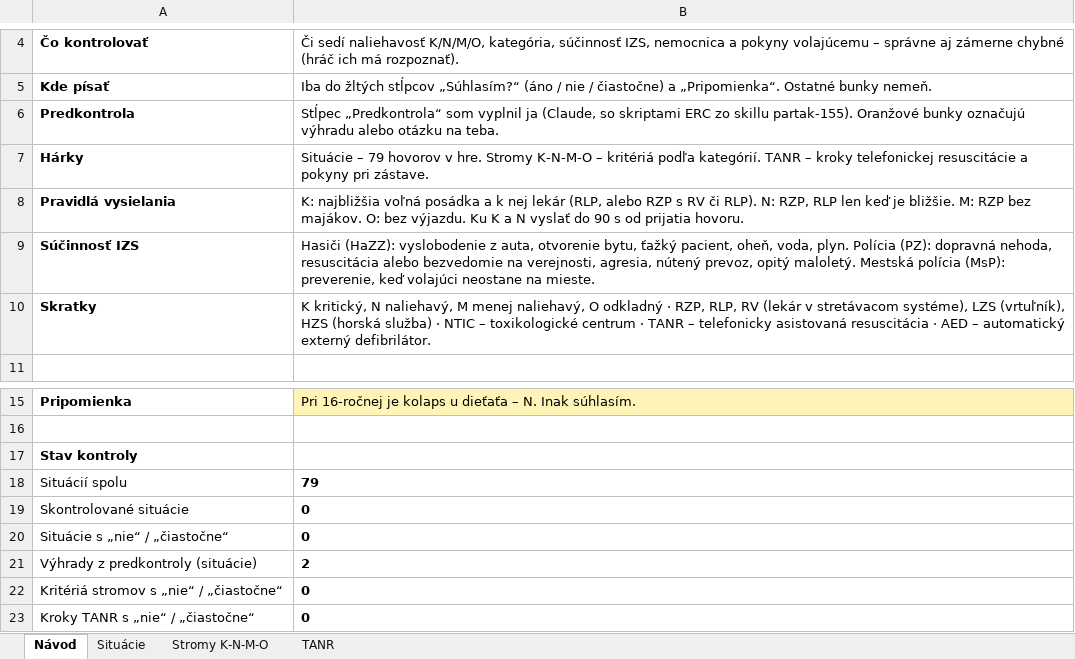
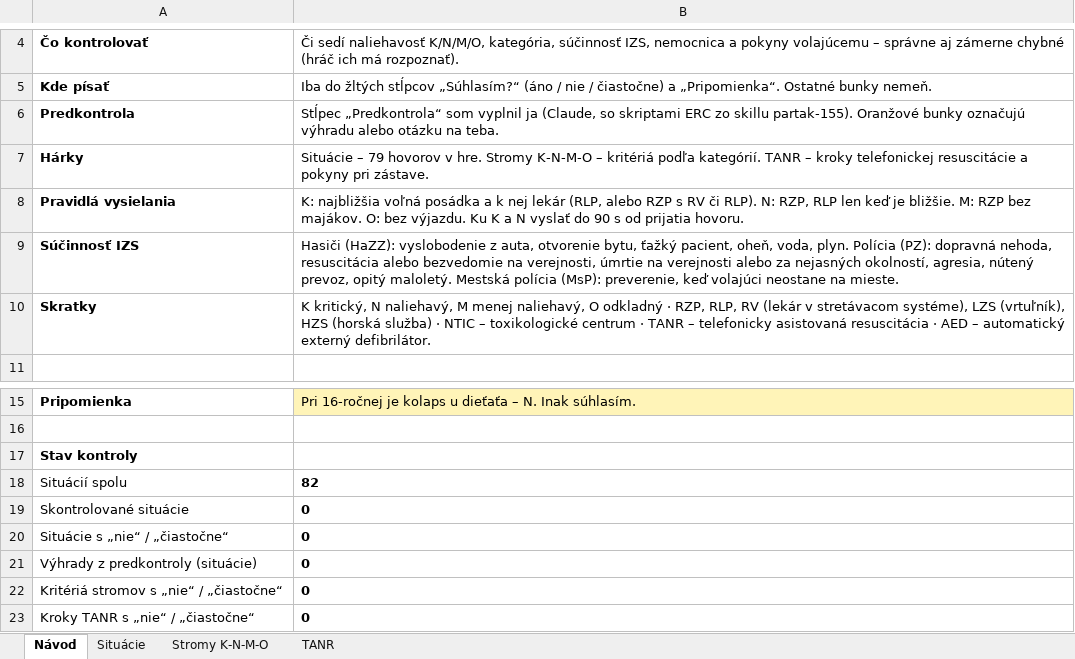
Before and after one commit to 480comand/gym-dennik, an Excel workbook: dispecing/kontrola/Linka155-kontrola-obsahu.xlsx, sheet Návod, drawn as a sheet; only a part is shown, gaps mark what is left out; values as stored, in another font and other column widths than the file's, no borders; the diff names each change by its address in the sheet, - before the commit and + after, or states it on an @@ line.

```diff
--- a/dispecing/kontrola/Linka155-kontrola-obsahu.xlsx (sheet Návod)
+++ b/dispecing/kontrola/Linka155-kontrola-obsahu.xlsx (sheet Návod)
-B9: …na verejnosti, agresia, nútený…
+B9: …na verejnosti, úmrtie na verejnosti alebo za nejasných okolností, agresia, nútený…
-B18: 79
+B18: 82
-B21: 2
+B21: 0
```
Also changed, not shown: sheet Situácie, sheet Stromy K-N-M-O, 6 other files.
